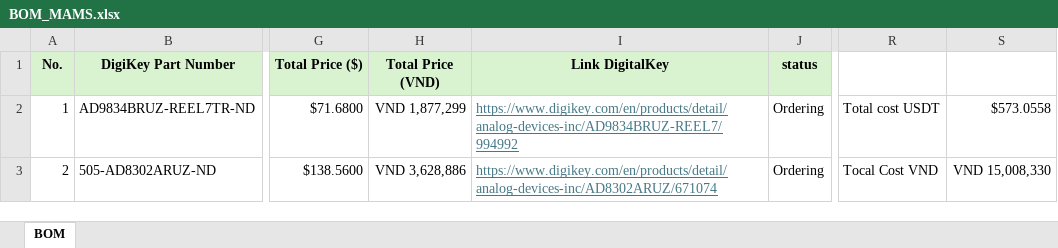
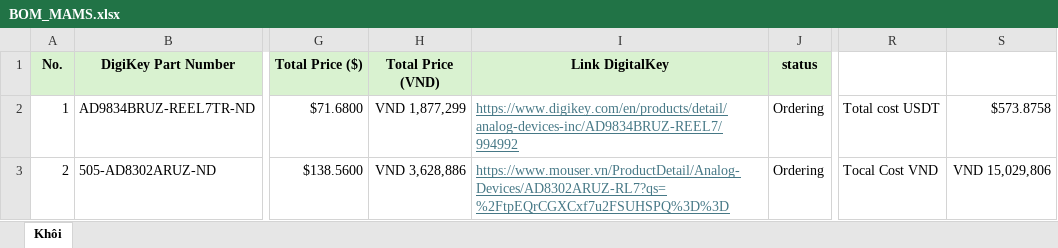
Before and after one commit to vtmkhoi/Muscular-Atrophy-Measurement-System, an Excel workbook: docs/BOM_MAMS.xlsx, sheet Khôi, drawn as a sheet; only a part is shown, gaps mark what is left out; values as stored, in another font and other column widths than the file's, no borders; the diff covers the shown part only; the diff names each change by its address in the sheet, - before the commit and + after, or states it on an @@ line.

```diff
--- a/docs/BOM_MAMS.xlsx (sheet Khôi)
+++ b/docs/BOM_MAMS.xlsx (sheet Khôi)
-sheet tab: BOM
+sheet tab: Khôi
-S2: $573.0558
+S2: $573.8758
-I3 (Link DigitalKey): https://www.digikey.com/en/products/detail/analog-devices-inc/AD8302ARUZ/671074
+I3 (Link DigitalKey): https://www.mouser.vn/ProductDetail/Analog-Devices/AD8302ARUZ-RL7?qs=%2FtpEQrCGXCxf7u2FSUHSPQ%3D%3D
-S3: VND 15,008,330
+S3: VND 15,029,806
```
Also changed, not shown: 1 added row, 1 removed row, 2 edited cells, cell formats and row numbers in column A elsewhere in this sheet, 12 other files.
